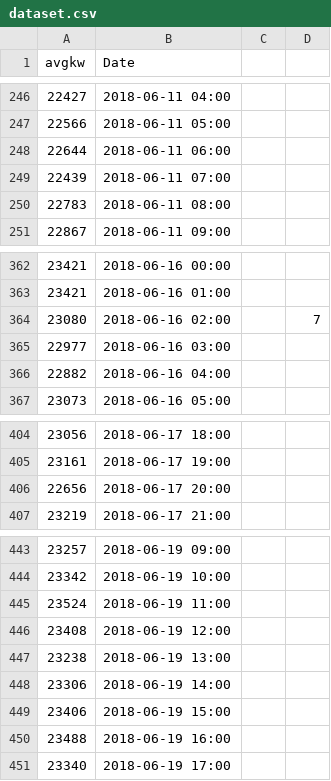
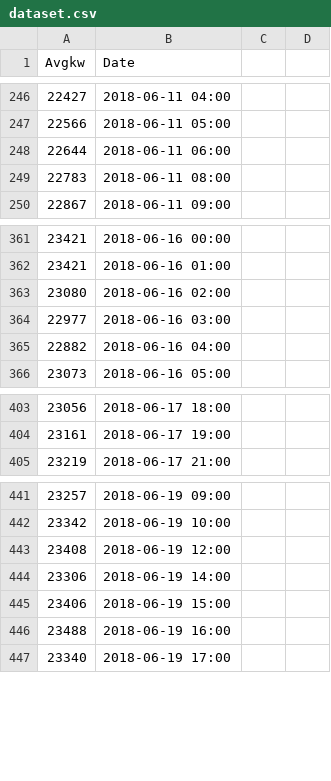
Before and after one commit to nikitapolozok/math_and_computer_science_materials, a CSV file: dataset.csv, drawn as a sheet; only a part is shown, gaps mark what is left out; removed rows and columns are numbered as before the commit, all else as after; the diff names each change by its address in the sheet, - before the commit and + after, or states it on an @@ line.

Commit message:
Update dataset.csv

```diff
--- a/dataset.csv
+++ b/dataset.csv
-A1: avgkw
+A1: Avgkw
-row 249: 22439 | 2018-06-11 07:00
-D363: 7
+D363: (empty)
-row 406: 22656 | 2018-06-17 20:00
-row 445: 23524 | 2018-06-19 11:00
-row 447: 23238 | 2018-06-19 13:00
```
